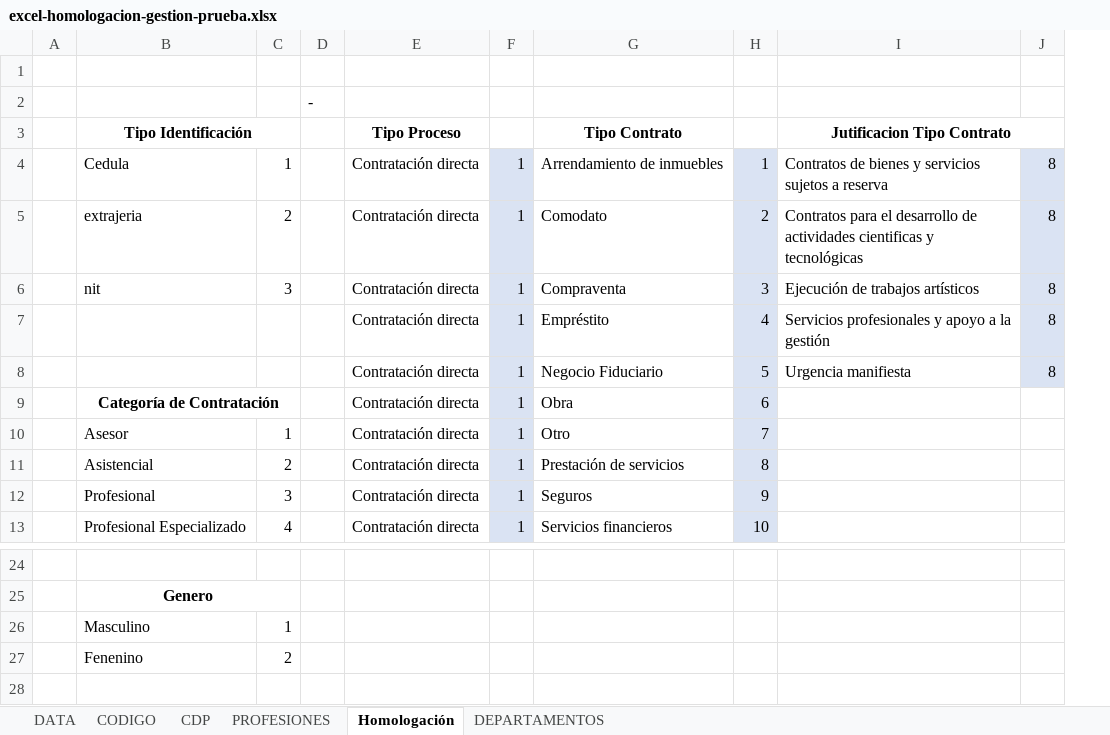
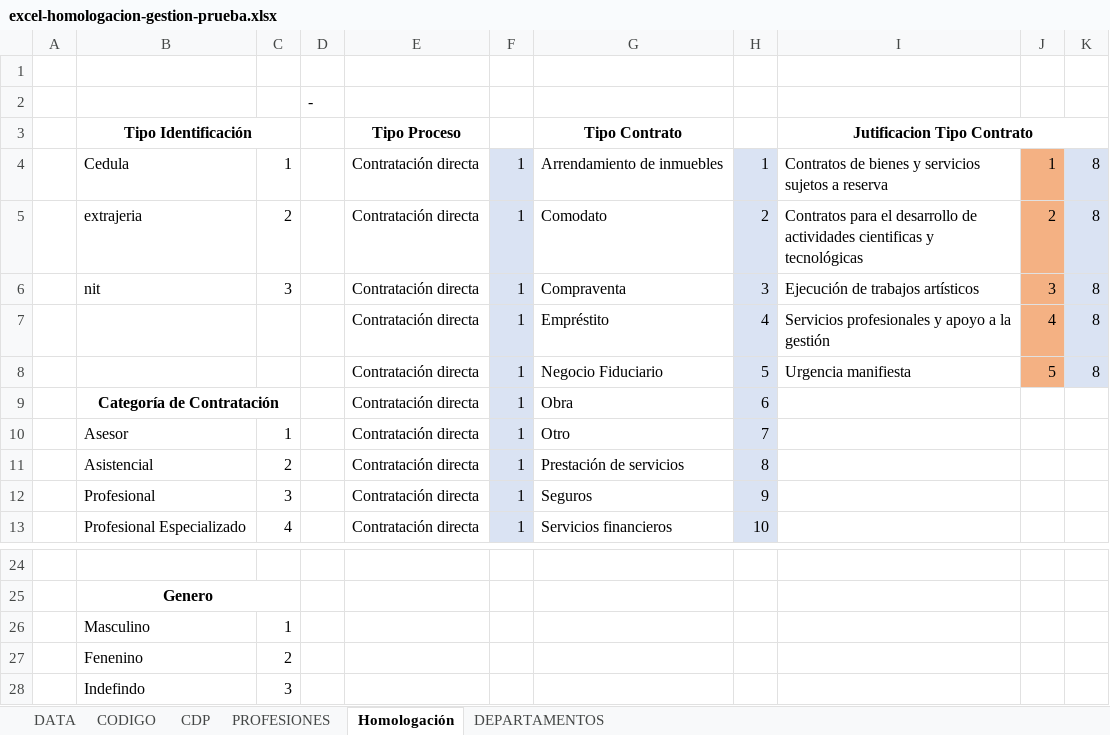
Before and after one commit to jegonzalez-cloud/GestionContractual-Lte, an Excel workbook: src/assets/img/excel-homologacion-gestion-prueba.xlsx, sheet Homologación, drawn as a sheet; only a part is shown, gaps mark what is left out; values as stored, in another font and other column widths than the file's, no borders; the diff names each change by its address in the sheet, - before the commit and + after, or states it on an @@ line.

```diff
--- a/src/assets/img/excel-homologacion-gestion-prueba.xlsx (sheet Homologación)
+++ b/src/assets/img/excel-homologacion-gestion-prueba.xlsx (sheet Homologación)
+column J, rows 4-8: 1 | 2 | 3 | 4 | 5
+row 28:  | Indefindo | 3
```
Also changed, not shown: sheet DATA, sheet CDP, sheet CODIGO, 18 other files.
